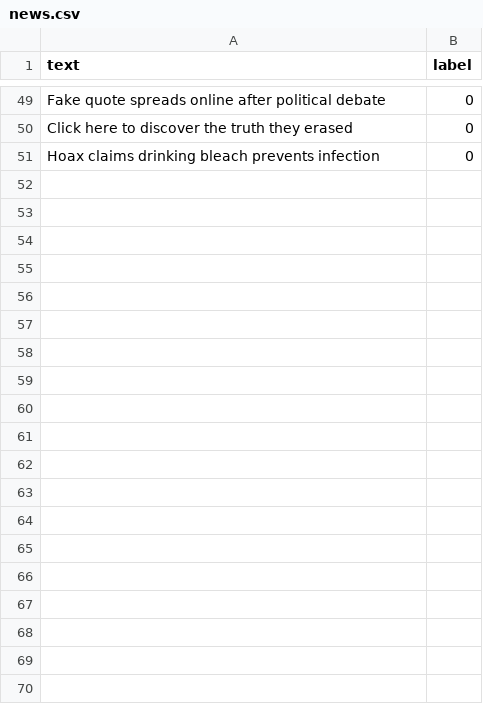
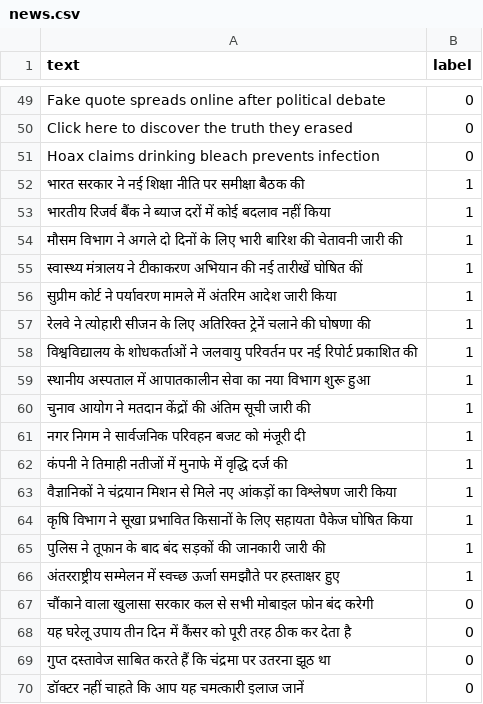
Before and after one commit to Rish620/News_Detactions, a CSV file: data/news.csv, drawn as a sheet; only a part is shown, gaps mark what is left out; the diff covers the shown part only; the diff names each change by its address in the sheet, - before the commit and + after, or states it on an @@ line.

```diff
--- a/data/news.csv
+++ b/data/news.csv
+row 52: भारत सरकार ने नई शिक्षा नीति पर समीक्षा बैठक की | 1
+row 53: भारतीय रिजर्व बैंक ने ब्याज दरों में कोई बदलाव नहीं किया | 1
+row 54: मौसम विभाग ने अगले दो दिनों के लिए भारी बारिश की चेतावनी जारी की | 1
+row 55: स्वास्थ्य मंत्रालय ने टीकाकरण अभियान की नई तारीखें घोषित कीं | 1
+row 56: सुप्रीम कोर्ट ने पर्यावरण मामले में अंतरिम आदेश जारी किया | 1
+row 57: रेलवे ने त्योहारी सीजन के लिए अतिरिक्त ट्रेनें चलाने की घोषणा की | 1
+row 58: विश्वविद्यालय के शोधकर्ताओं ने जलवायु परिवर्तन पर नई रिपोर्ट प्रकाशित की | 1
+row 59: स्थानीय अस्पताल में आपातकालीन सेवा का नया विभाग शुरू हुआ | 1
+row 60: चुनाव आयोग ने मतदान केंद्रों की अंतिम सूची जारी की | 1
+row 61: नगर निगम ने सार्वजनिक परिवहन बजट को मंजूरी दी | 1
+row 62: कंपनी ने तिमाही नतीजों में मुनाफे में वृद्धि दर्ज की | 1
+row 63: वैज्ञानिकों ने चंद्रयान मिशन से मिले नए आंकड़ों का विश्लेषण जारी किया | 1
+row 64: कृषि विभाग ने सूखा प्रभावित किसानों के लिए सहायता पैकेज घोषित किया | 1
+row 65: पुलिस ने तूफान के बाद बंद सड़कों की जानकारी जारी की | 1
+row 66: अंतरराष्ट्रीय सम्मेलन में स्वच्छ ऊर्जा समझौते पर हस्ताक्षर हुए | 1
+row 67: चौंकाने वाला खुलासा सरकार कल से सभी मोबाइल फोन बंद करेगी | 0
+row 68: यह घरेलू उपाय तीन दिन में कैंसर को पूरी तरह ठीक कर देता है | 0
+row 69: गुप्त दस्तावेज साबित करते हैं कि चंद्रमा पर उतरना झूठ था | 0
+row 70: डॉक्टर नहीं चाहते कि आप यह चमत्कारी इलाज जानें | 0
```
Also changed, not shown: 11 added rows elsewhere in this file, 14 other files.
